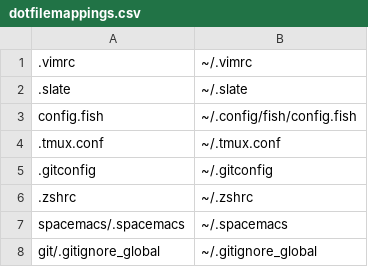
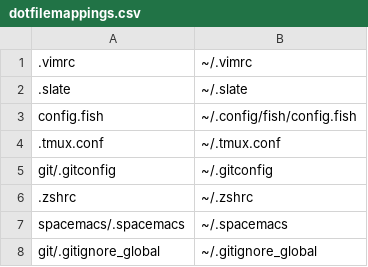
Before and after one commit to BTBTravis/.dotfiles, a CSV file: dotfilemappings.csv, drawn as a sheet.

```diff
--- a/dotfilemappings.csv
+++ b/dotfilemappings.csv
@@ -4,3 +4,3 @@ config.fish,~/.config/fish/config.fish
 .tmux.conf,~/.tmux.conf
-.gitconfig,~/.gitconfig
+git/.gitconfig,~/.gitconfig
 .zshrc,~/.zshrc
```
Also changed, not shown: 1 other file.
